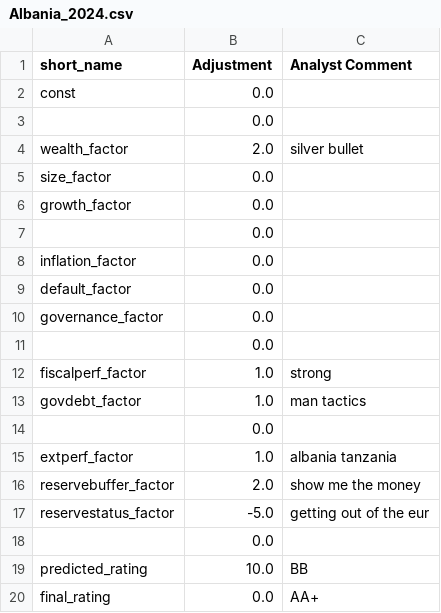
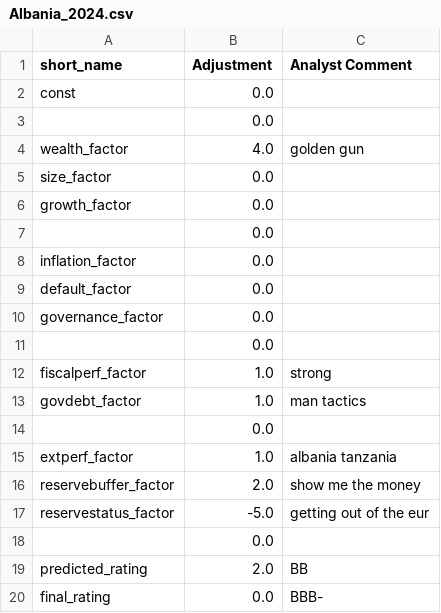
Before and after one commit to kaimin86/credit-rating-deploy, a CSV file: overrides/Albania_2024.csv, drawn as a sheet.

Commit message:
Save override for Albania 2024

```diff
--- a/overrides/Albania_2024.csv
+++ b/overrides/Albania_2024.csv
@@ -3,3 +3,3 @@ const,0.0,
 ,0.0,
-wealth_factor,2.0,silver bullet
+wealth_factor,4.0,golden gun
 size_factor,0.0,
@@ -18,3 +18,3 @@ reservestatus_factor,-5.0,getting out of the eur
 ,0.0,
-predicted_rating,10.0,BB
-final_rating,0.0,AA+
+predicted_rating,2.0,BB
+final_rating,0.0,BBB-
```
